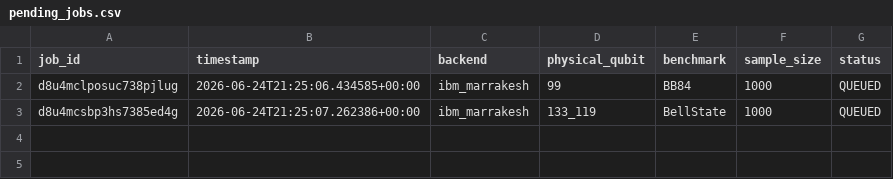
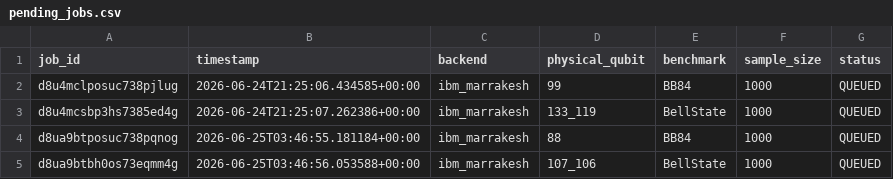
Before and after one commit to ArnavBallinCode/transmon-qkd-ml, a CSV file: data/jobs/pending_jobs.csv, drawn as a sheet; the diff names each change by its address in the sheet, - before the commit and + after, or states it on an @@ line.

```diff
--- a/data/jobs/pending_jobs.csv
+++ b/data/jobs/pending_jobs.csv
+row 4: d8ua9btposuc738pqnog | 2026-06-25T03:46:55.181184+00:00 | ibm_marrakesh | 88 | BB84 | 1000 | QUEUED
+row 5: d8ua9btbh0os73eqmm4g | 2026-06-25T03:46:56.053588+00:00 | ibm_marrakesh | 107_106 | BellState | 1000 | QUEUED
```
Also changed, not shown: 1 other file.
